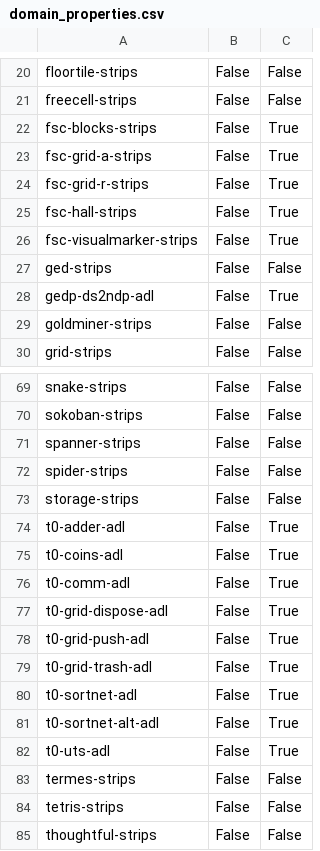
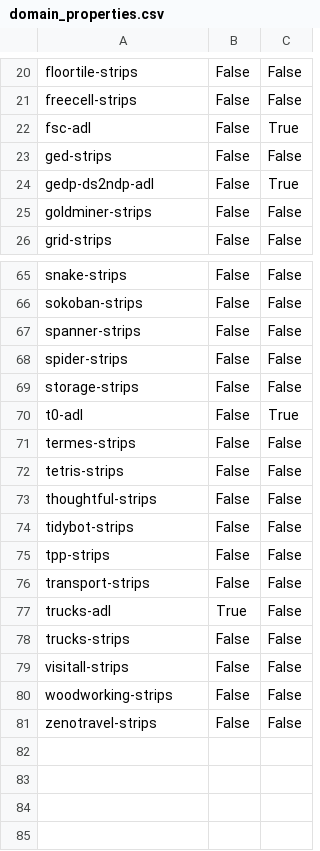
Before and after one commit to jendrikseipp/hapori, a CSV file: experiments/domain_properties.csv, drawn as a sheet; only a part is shown, gaps mark what is left out; the shorter side is filled out with more unchanged rows.

Commit message:
update domain properties

```diff
--- a/experiments/domain_properties.csv
+++ b/experiments/domain_properties.csv
@@ -21,7 +21,3 @@ floortile-strips,False,False
 freecell-strips,False,False
-fsc-blocks-strips,False,True
-fsc-grid-a-strips,False,True
-fsc-grid-r-strips,False,True
-fsc-hall-strips,False,True
-fsc-visualmarker-strips,False,True
+fsc-adl,False,True
 ged-strips,False,False
@@ -73,11 +69,3 @@ spider-strips,False,False
 storage-strips,False,False
-t0-adder-adl,False,True
-t0-coins-adl,False,True
-t0-comm-adl,False,True
-t0-grid-dispose-adl,False,True
-t0-grid-push-adl,False,True
-t0-grid-trash-adl,False,True
-t0-sortnet-adl,False,True
-t0-sortnet-alt-adl,False,True
-t0-uts-adl,False,True
+t0-adl,False,True
 termes-strips,False,False
```
